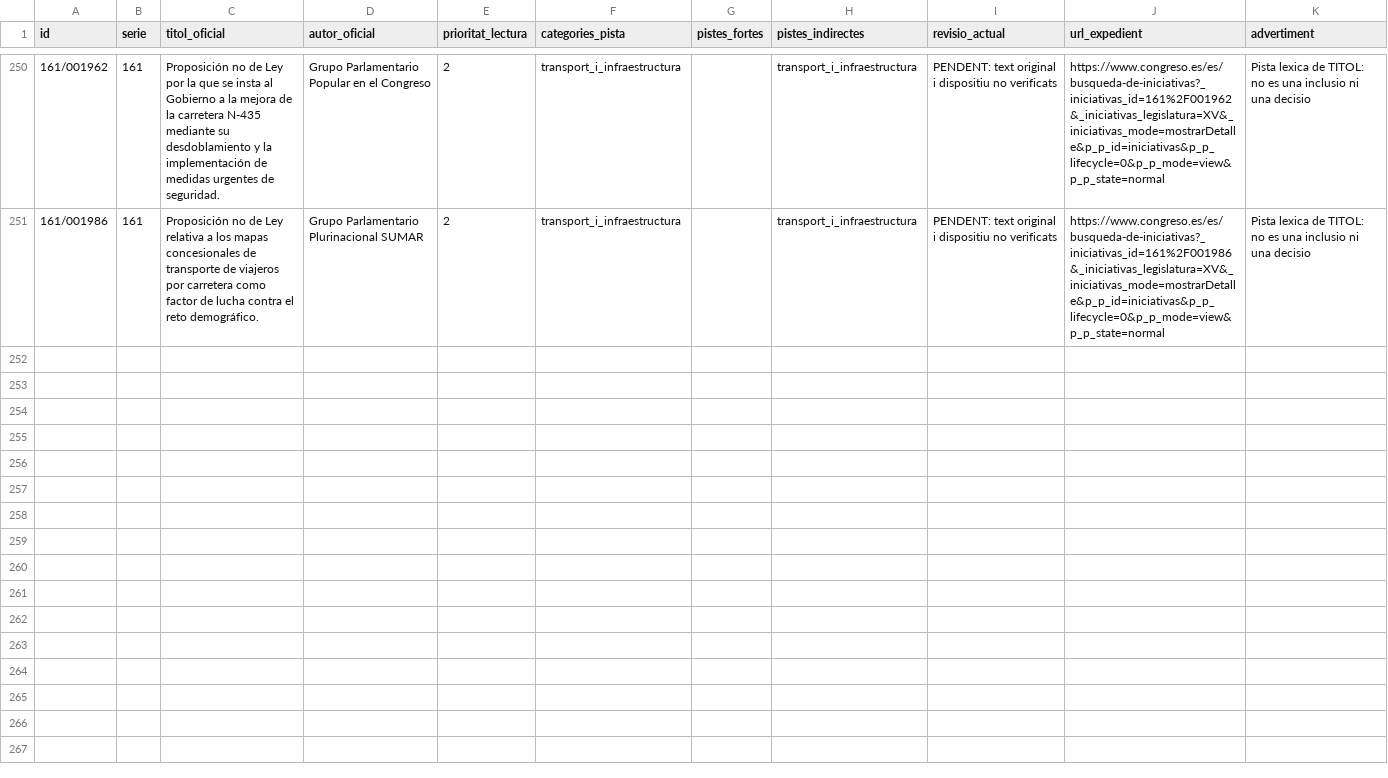
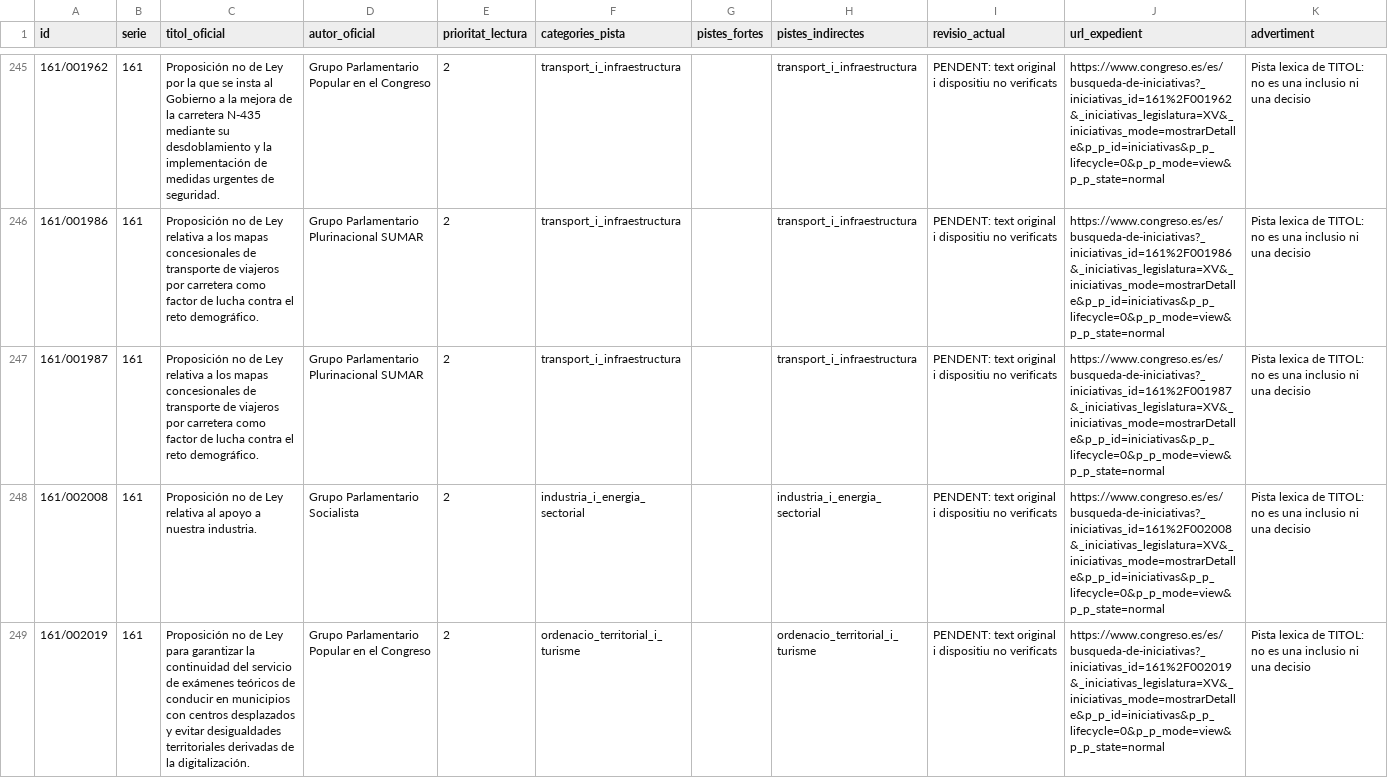
Before and after one commit to tonisalom-commits/queproposen, a CSV file: data/treball/cua_ampliada_fora_cua_xv_250.csv, drawn as a sheet; only a part is shown, gaps mark what is left out; the diff covers the shown part only; the diff names each change by its address in the sheet, - before the commit and + after, or states it on an @@ line.

```diff
--- a/data/treball/cua_ampliada_fora_cua_xv_250.csv
+++ b/data/treball/cua_ampliada_fora_cua_xv_250.csv
+row 247: 161/001987 | 161 | Proposición no de Ley relativa a los mapas concesionales de transporte de viajeros por carretera como factor de lucha contra el reto demográfico. | Grupo Parlamentario Plurinacional SUMAR | 2 | transport_i_infraestructura |  | transport_i_infraestructura | PENDENT: text original i dispositiu no verificats | https://www.congreso.es/es/busqueda-de-iniciativas?_iniciativas_id=161%2F001987&_iniciativas_legislatura=XV&_iniciativas_mode=mostrarDetalle&p_p_id=iniciativas&p_p_lifecycle=0&p_p_mode=view&p_p_state=normal | Pista lexica de TITOL: no es una inclusio ni una decisio
+row 248: 161/002008 | 161 | Proposición no de Ley relativa al apoyo a nuestra industria. | Grupo Parlamentario Socialista | 2 | industria_i_energia_sectorial |  | industria_i_energia_sectorial | PENDENT: text original i dispositiu no verificats | https://www.congreso.es/es/busqueda-de-iniciativas?_iniciativas_id=161%2F002008&_iniciativas_legislatura=XV&_iniciativas_mode=mostrarDetalle&p_p_id=iniciativas&p_p_lifecycle=0&p_p_mode=view&p_p_state=normal | Pista lexica de TITOL: no es una inclusio ni una decisio
+row 249: 161/002019 | 161 | Proposición no de Ley para garantizar la continuidad del servicio de exámenes teóricos de conducir en municipios con centros desplazados y evitar desigualdades territoriales derivadas de la digitalización. | Grupo Parlamentario Popular en el Congreso | 2 | ordenacio_territorial_i_turisme |  | ordenacio_territorial_i_turisme | PENDENT: text original i dispositiu no verificats | https://www.congreso.es/es/busqueda-de-iniciativas?_iniciativas_id=161%2F002019&_iniciativas_legislatura=XV&_iniciativas_mode=mostrarDetalle&p_p_id=iniciativas&p_p_lifecycle=0&p_p_mode=view&p_p_state=normal | Pista lexica de TITOL: no es una inclusio ni una decisio
```
Also changed, not shown: 2 added rows and 5 removed rows elsewhere in this file, data/treball/pistes_ampliades_fora_cua_xv.csv, 1 other file.
